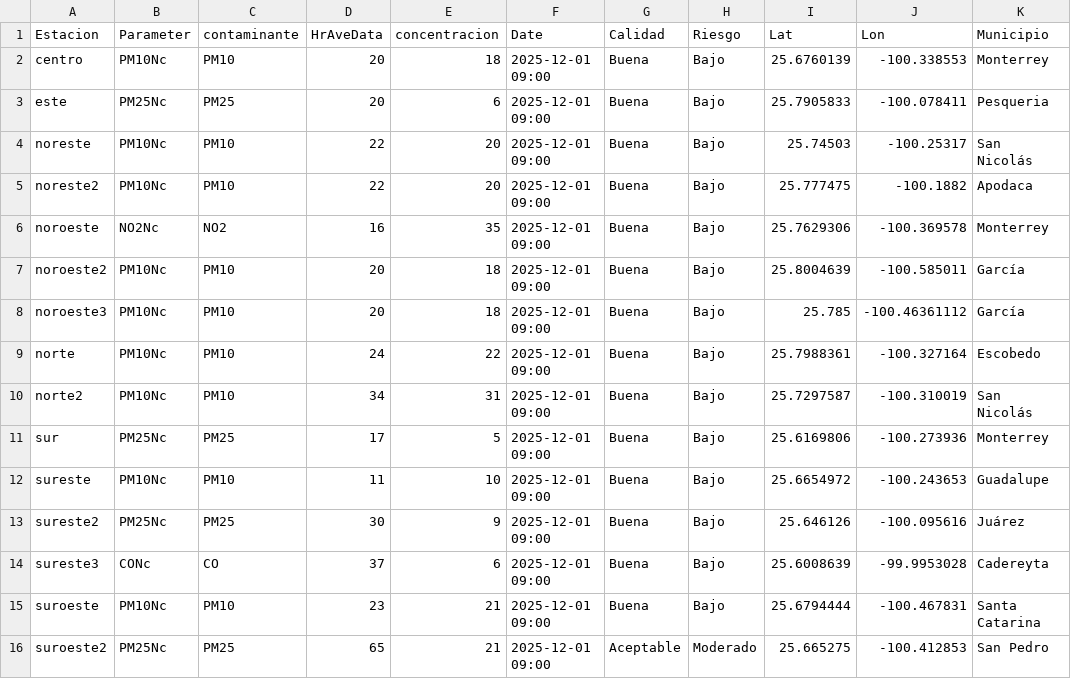
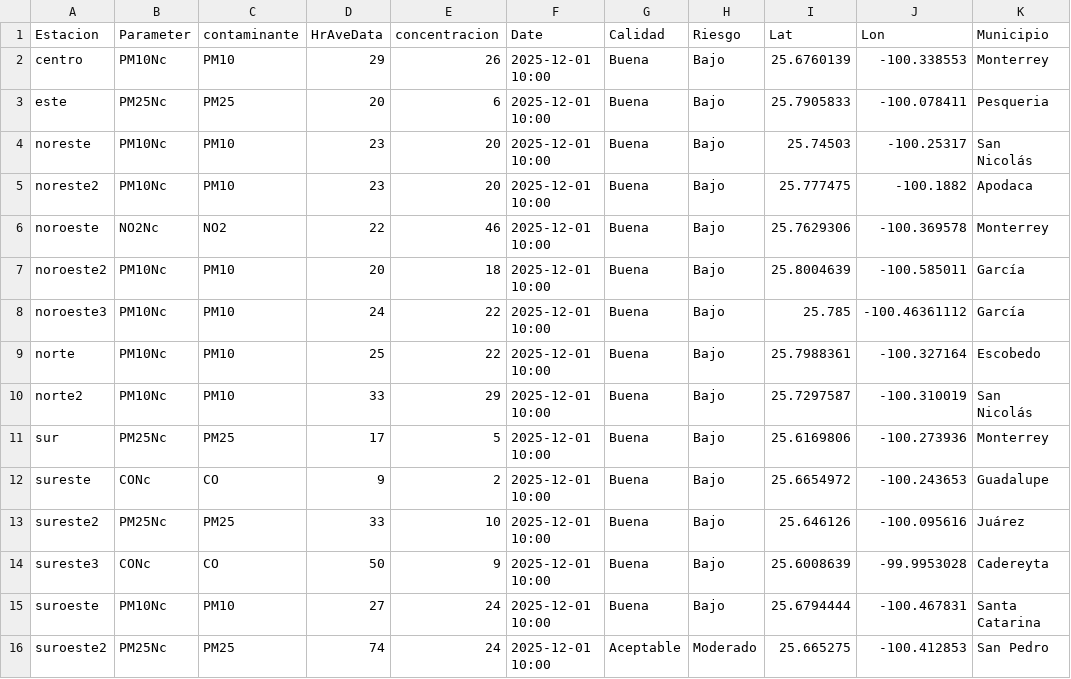
Before and after one commit to LuisRodarteC/AIRENL, a CSV file: aire_monterrey.csv, drawn as a sheet; only a part is shown; the diff names each change by its address in the sheet, - before the commit and + after, or states it on an @@ line.

```diff
--- a/aire_monterrey.csv
+++ b/aire_monterrey.csv
-D2 (HrAveData): 20
+D2 (HrAveData): 29
-E2 (concentracion): 18
+E2 (concentracion): 26
-F2:F16 (Date): 2025-12-01 09:00
+F2:F16 (Date): 2025-12-01 10:00
-D4:D5 (HrAveData): 22
+D4:D5 (HrAveData): 23
-D6 (HrAveData): 16
+D6 (HrAveData): 22
-E6 (concentracion): 35
+E6 (concentracion): 46
-D8 (HrAveData): 20
+D8 (HrAveData): 24
-E8 (concentracion): 18
+E8 (concentracion): 22
-D9 (HrAveData): 24
+D9 (HrAveData): 25
-D10 (HrAveData): 34
+D10 (HrAveData): 33
-E10 (concentracion): 31
+E10 (concentracion): 29
-B12 (Parameter): PM10Nc
+B12 (Parameter): CONc
-C12 (contaminante): PM10
+C12 (contaminante): CO
-D12 (HrAveData): 11
+D12 (HrAveData): 9
-E12 (concentracion): 10
+E12 (concentracion): 2
-D13 (HrAveData): 30
+D13 (HrAveData): 33
-E13 (concentracion): 9
+E13 (concentracion): 10
-D14 (HrAveData): 37
+D14 (HrAveData): 50
-E14 (concentracion): 6
+E14 (concentracion): 9
-D15 (HrAveData): 23
+D15 (HrAveData): 27
-E15:E16 (concentracion): 21
+E15:E16 (concentracion): 24
-D16 (HrAveData): 65
+D16 (HrAveData): 74
```
Also changed, not shown: aire_indice_api_ancho.csv, aire_indice_api_ancho_historico.csv.
